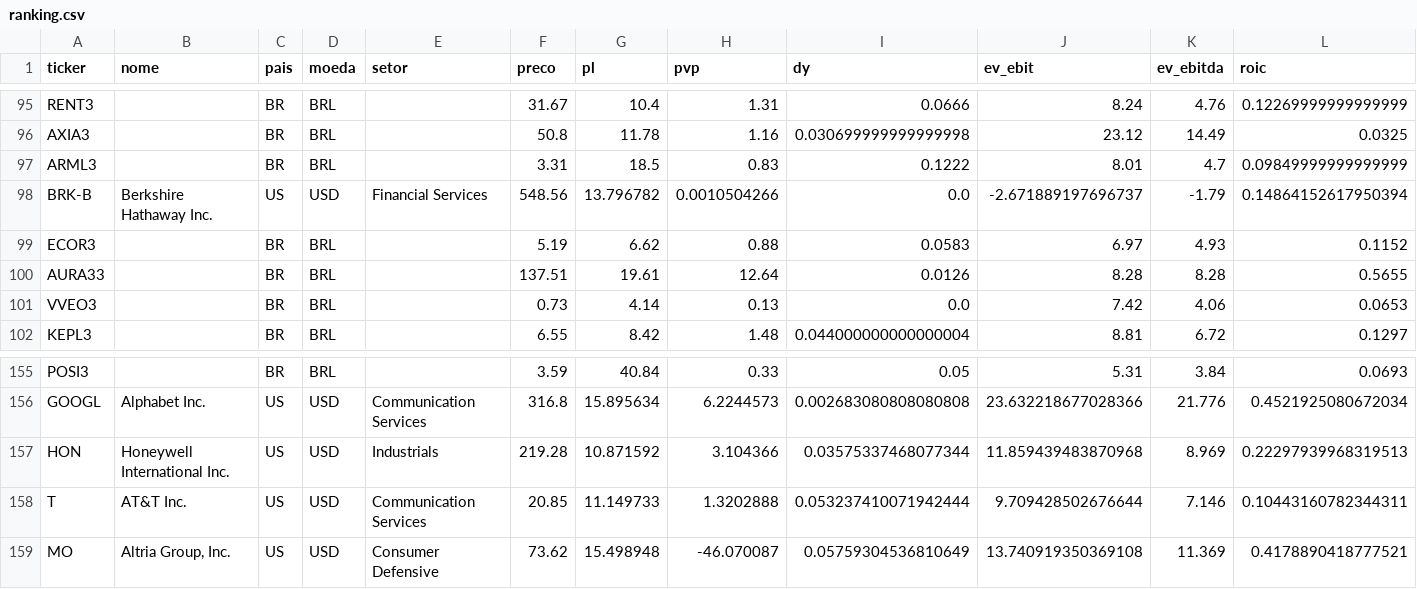
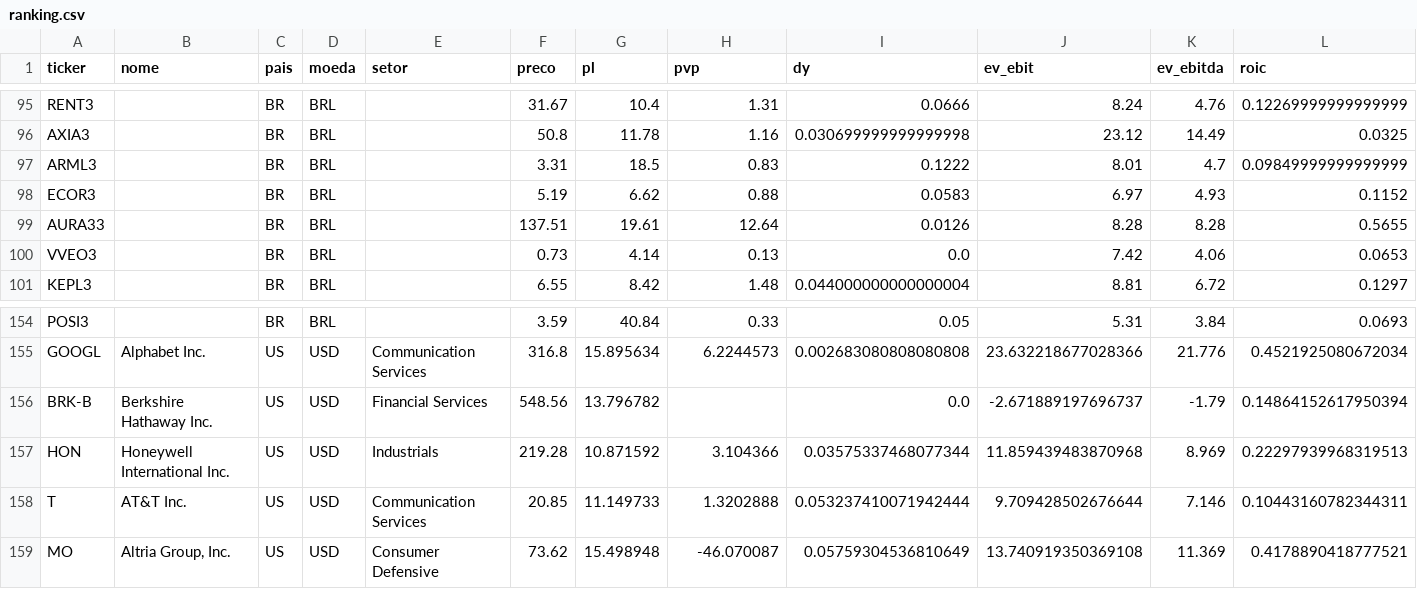
Before and after one commit to fatbrefere/analise-investimentos, a CSV file: investimentos/data/ranking.csv, drawn as a sheet; only a part is shown, gaps mark what is left out; removed rows and columns are numbered as before the commit, all else as after; rows hold the shown columns only; the diff names each change by its address in the sheet, - before the commit and + after, or states it on an @@ line.

```diff
--- a/investimentos/data/ranking.csv
+++ b/investimentos/data/ranking.csv
-row 98: BRK-B | Berkshire Hathaway Inc. | US | USD | Financial Services | 548.56 | 13.796782 | 0.0010504266 | 0.0 | -2.671889197696737 | -1.79 | 0.14864152617950394
+row 156: BRK-B | Berkshire Hathaway Inc. | US | USD | Financial Services | 548.56 | 13.796782 |  | 0.0 | -2.671889197696737 | -1.79 | 0.14864152617950394
```
Also changed, not shown: investimentos/data/fundamentos.csv, investimentos/data/historico/ranking_2026-10-27.csv, 2 other files.
